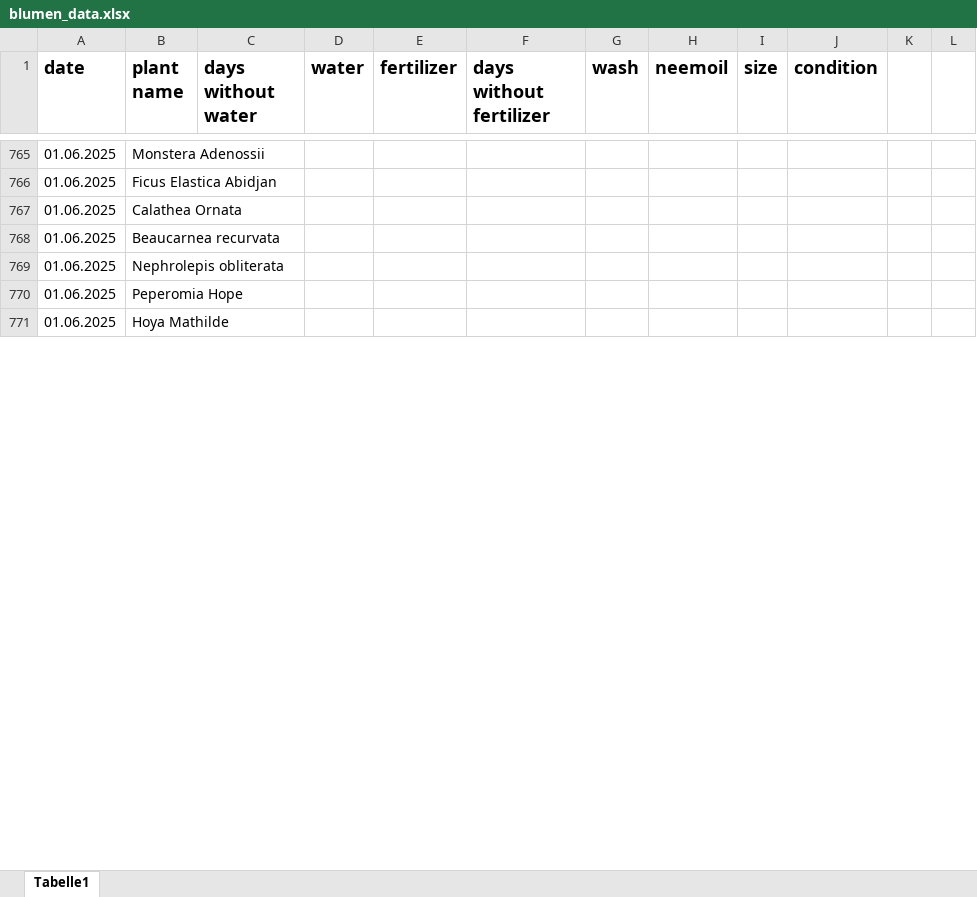
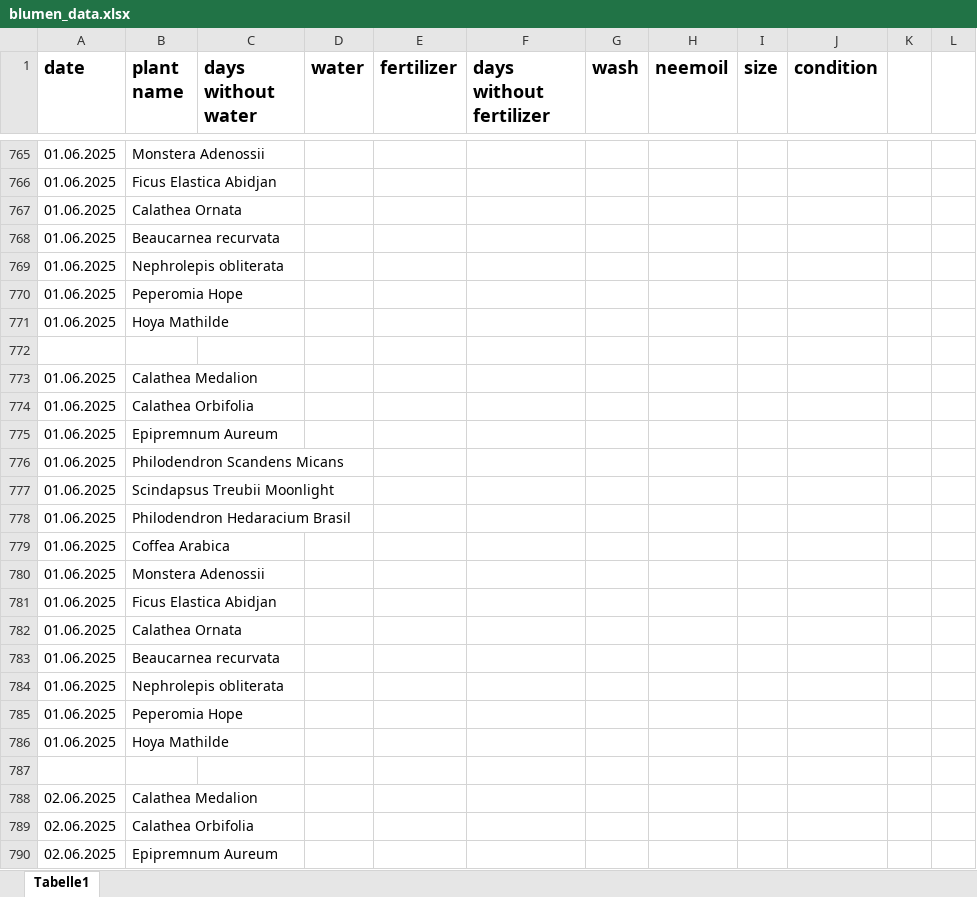
Before and after one commit to Iakithega/blumn, an Excel workbook: data/blumen_data.xlsx, sheet Tabelle1, drawn as a sheet; only a part is shown, gaps mark what is left out; values as stored, in another font and other column widths than the file's, no borders; the diff covers the shown part only; the diff names each change by its address in the sheet, - before the commit and + after, or states it on an @@ line.

Commit message:
nentry

```diff
--- a/data/blumen_data.xlsx (sheet Tabelle1)
+++ b/data/blumen_data.xlsx (sheet Tabelle1)
+row 772: (empty)
+row 773: 01.06.2025 | Calathea Medalion
+row 774: 01.06.2025 | Calathea Orbifolia
+row 775: 01.06.2025 | Epipremnum Aureum
+row 776: 01.06.2025 | Philodendron Scandens Micans
+row 777: 01.06.2025 | Scindapsus Treubii Moonlight
+row 778: 01.06.2025 | Philodendron Hedaracium Brasil
+row 779: 01.06.2025 | Coffea Arabica
+row 780: 01.06.2025 | Monstera Adenossii
+row 781: 01.06.2025 | Ficus Elastica Abidjan
+row 782: 01.06.2025 | Calathea Ornata
+row 783: 01.06.2025 | Beaucarnea recurvata
+row 784: 01.06.2025 | Nephrolepis obliterata
+row 785: 01.06.2025 | Peperomia Hope
+row 786: 01.06.2025 | Hoya Mathilde
+row 787: (empty)
+row 788: 02.06.2025 | Calathea Medalion
+row 789: 02.06.2025 | Calathea Orbifolia
+row 790: 02.06.2025 | Epipremnum Aureum
```
Also changed, not shown: 251 added rows, 4 edited cells and cell formats elsewhere in this sheet.
